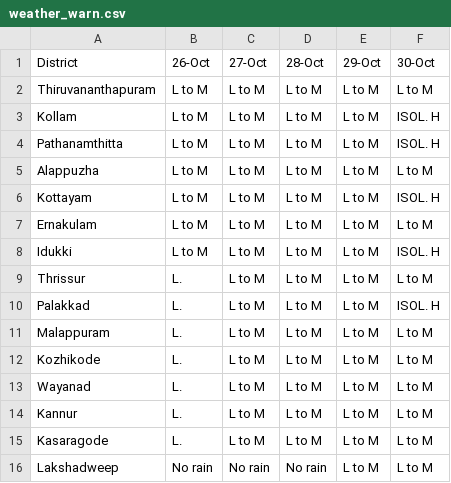
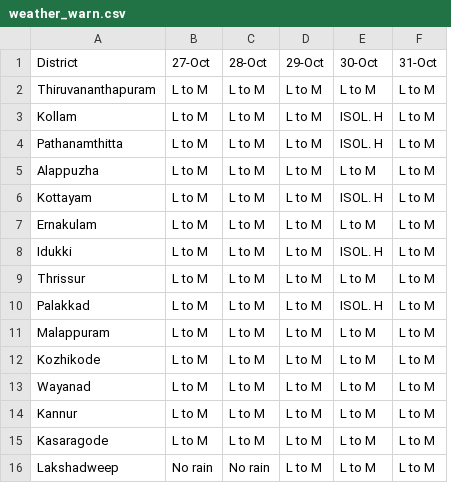
Before and after one commit to Open-Oven/kerala-weather-collector, a CSV file: data/weather_warn.csv, drawn as a sheet; removed rows and columns are numbered as before the commit, all else as after; the diff names each change by its address in the sheet, - before the commit and + after, or states it on an @@ line.

```diff
--- a/data/weather_warn.csv
+++ b/data/weather_warn.csv
-column B (26-Oct), rows 2-16: L to M | L to M | L to M | L to M | L to M | L to M | L to M | L. | L. | L. | L. | L. | L. | L. | No rain
+column F (31-Oct), rows 2-16: all L to M
```
Also changed, not shown: docs/data/weather_warn.csv, 1 other file.
